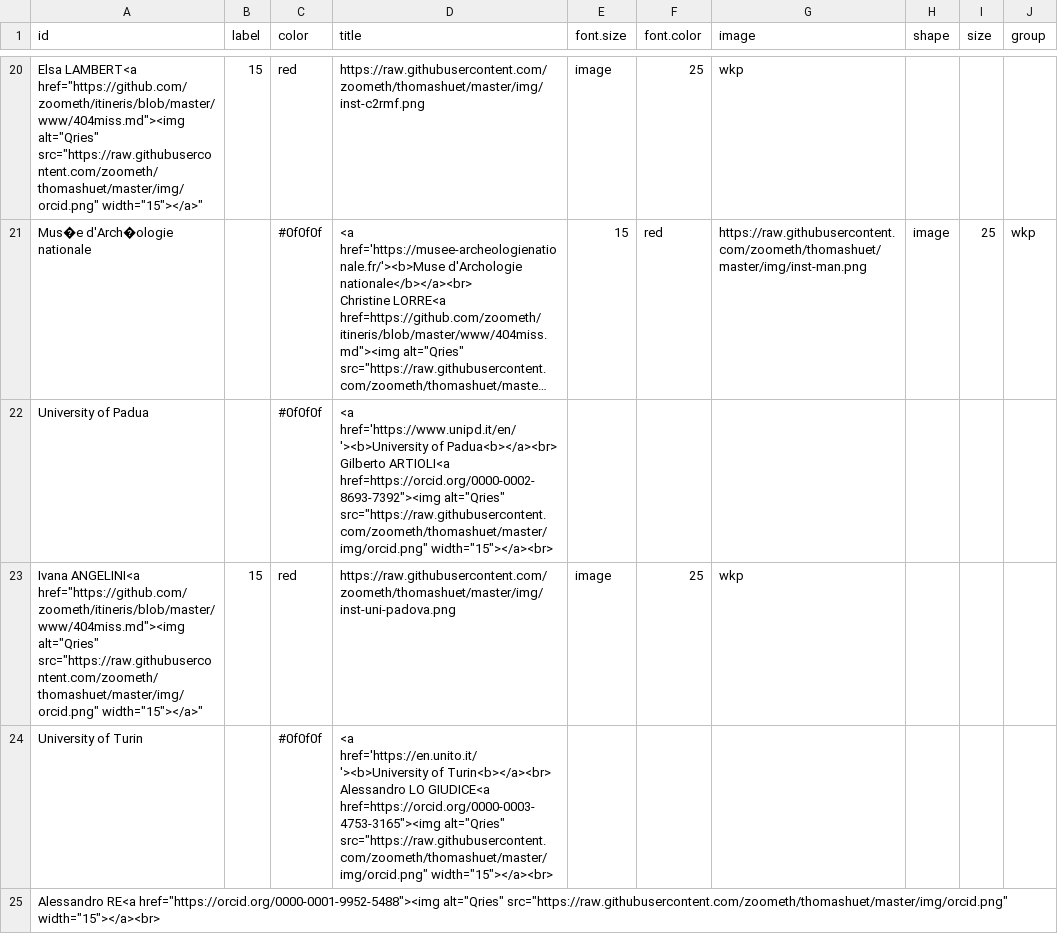
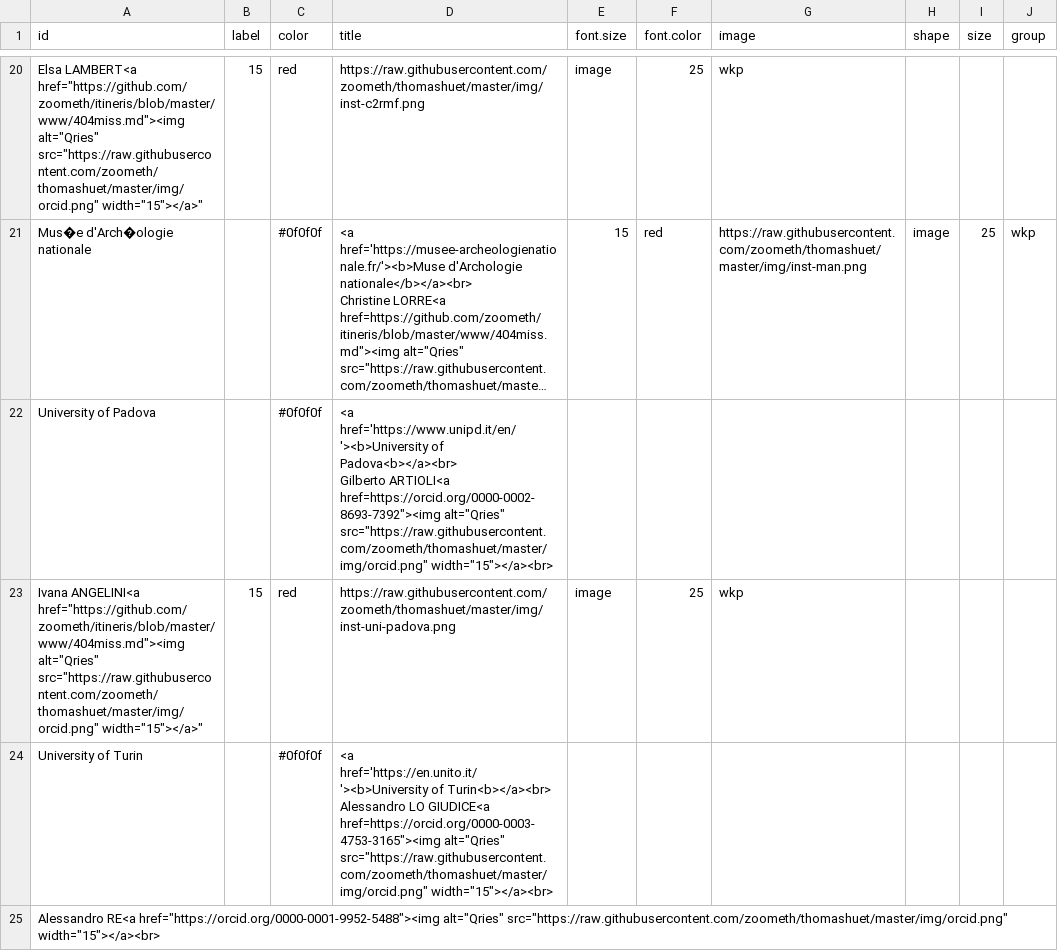
Before and after one commit to ANR-Itineris/itineris, a TSV file: data/mbr_nodes_resume.tsv, drawn as a sheet; only a part is shown, gaps mark what is left out; long unchanged cells end in …; ↵ is a line break in a cell; the diff names each change by its address in the sheet, - before the commit and + after, or states it on an @@ line.

```diff
--- a/data/mbr_nodes_resume.tsv
+++ b/data/mbr_nodes_resume.tsv
-A22 (id): University of Padua
+A22 (id): University of Padova
-D22 (title): …href='https://www.unipd.it/en/'><b>University of Padua<b></a><br> ↵ Gilberto ARTIOLI<a…
+D22 (title): …href='https://www.unipd.it/en/'><b>University of Padova<b></a><br> ↵ Gilberto ARTIOLI<a…
```
Also changed, not shown: 2 other files.
